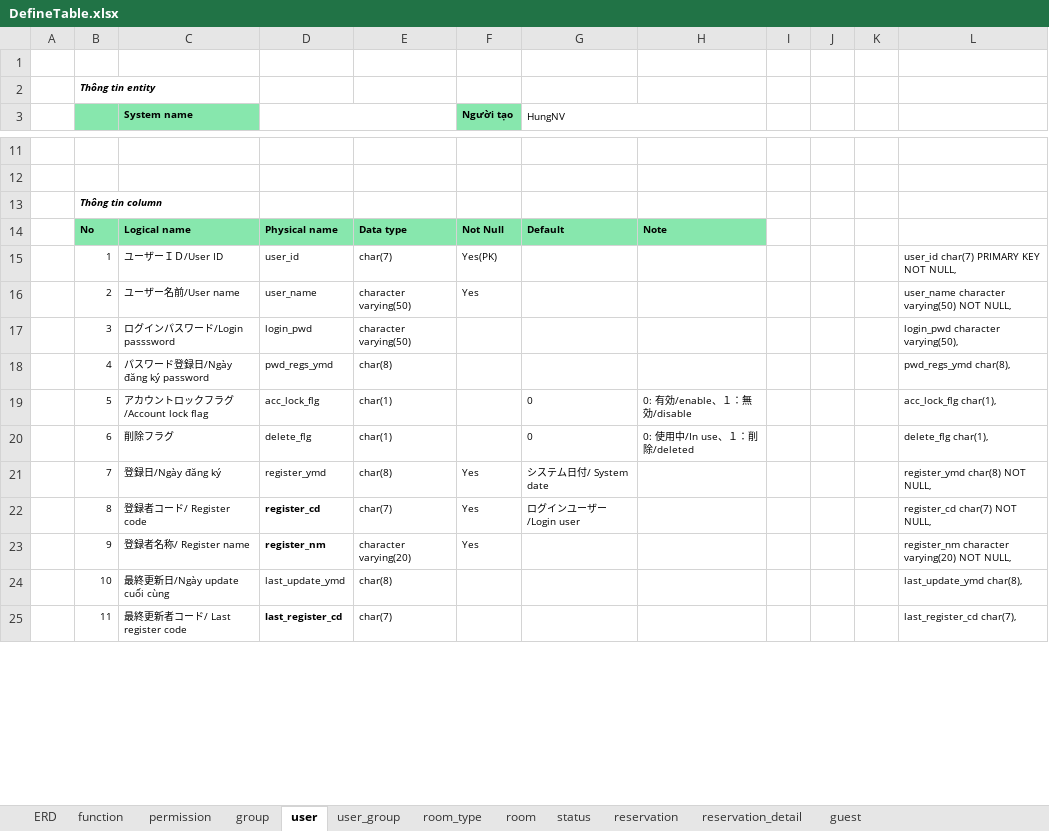
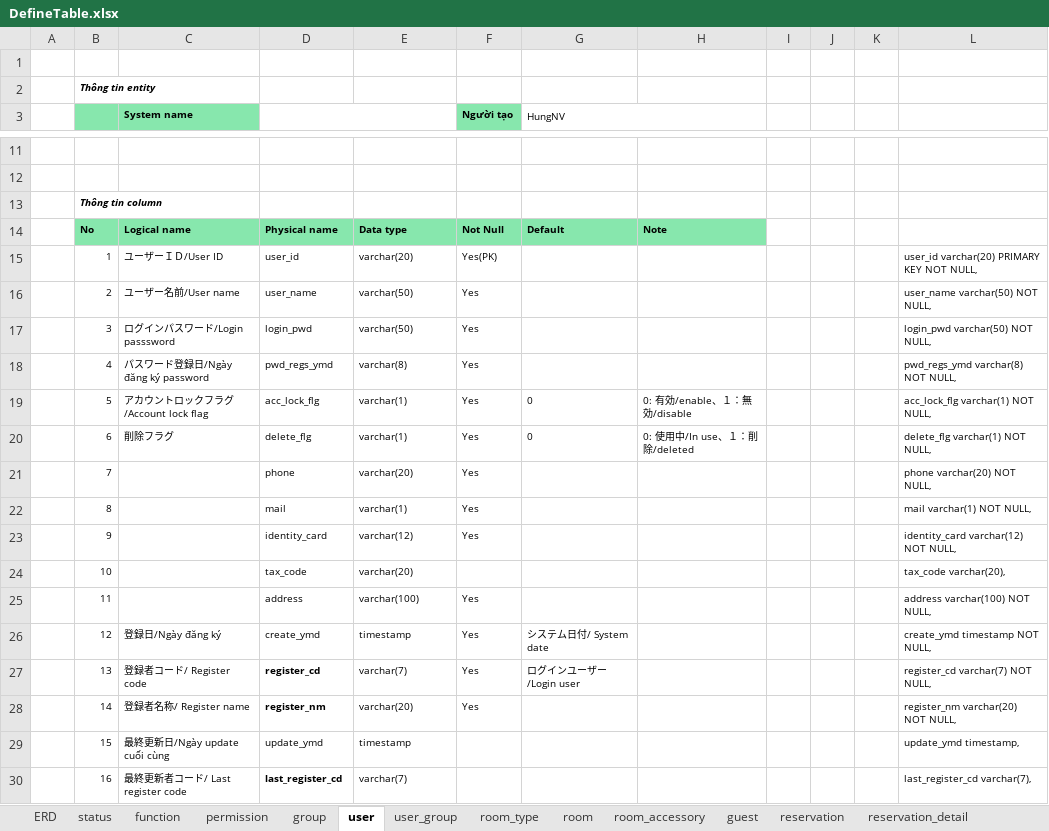
Before and after one commit to hungnv3695/Final_Project, an Excel workbook: Database/DefineTable.xlsx, sheet user, drawn as a sheet; only a part is shown, gaps mark what is left out; values as stored, in another font and other column widths than the file's, no borders; removed rows and columns are numbered as before the commit, all else as after; the diff covers the shown part only; the diff names each change by its address in the sheet, - before the commit and + after, or states it on an @@ line.

```diff
--- a/Database/DefineTable.xlsx (sheet user)
+++ b/Database/DefineTable.xlsx (sheet user)
+sheet tab: room_accessory
@@ sheet tab order changed: ERD | status | function | permission | group | user | user_group | room_type | room | room_accessory | guest | reservation | reservation_detail @@
-E15: char(7)
+E15: varchar(20)
-L15: user_id char(7) PRIMARY KEY NOT NULL,
+L15: user_id varchar(20) PRIMARY KEY NOT NULL,
-E16:E17: character varying(50)
+E16:E17: varchar(50)
-L16: user_name character varying(50) NOT NULL,
+L16: user_name varchar(50) NOT NULL,
-F17:F20 (Người tạo): (empty)
+F17:F20 (Người tạo): Yes
-L17: login_pwd character varying(50),
+L17: login_pwd varchar(50) NOT NULL,
-E18: char(8)
+E18: varchar(8)
-L18: pwd_regs_ymd char(8),
+L18: pwd_regs_ymd varchar(8) NOT NULL,
-E19:E20: char(1)
+E19:E20: varchar(1)
-L19: acc_lock_flg char(1),
+L19: acc_lock_flg varchar(1) NOT NULL,
-L20: delete_flg char(1),
+L20: delete_flg varchar(1) NOT NULL,
+row 21:  | 7 |  | phone | varchar(20) | Yes |  |  |  |  |  | phone varchar(20) NOT NULL,
+row 22:  | 8 |  | mail | varchar(1) | Yes |  |  |  |  |  | mail varchar(1) NOT NULL,
+row 23:  | 9 |  | identity_card | varchar(12) | Yes |  |  |  |  |  | identity_card varchar(12) NOT NULL,
+row 24:  | 10 |  | tax_code | varchar(20) |  |  |  |  |  |  | tax_code varchar(20),
+row 25:  | 11 |  | address | varchar(100) | Yes |  |  |  |  |  | address varchar(100) NOT NULL,
-B26: 7
+B26: 12
-D26: register_ymd
+D26: create_ymd
-E26: char(8)
+E26: timestamp
-L26: register_ymd char(8) NOT NULL,
+L26: create_ymd timestamp NOT NULL,
-B27: 8
+B27: 13
-E27: char(7)
+E27: varchar(7)
-L27: register_cd char(7) NOT NULL,
+L27: register_cd varchar(7) NOT NULL,
-B28: 9
+B28: 14
-E28: character varying(20)
+E28: varchar(20)
-L28: register_nm character varying(20) NOT NULL,
+L28: register_nm varchar(20) NOT NULL,
-row 24:  | 10 | 最終更新日/Ngày update cuối cùng | last_update_ymd | char(8) |  |  |  |  |  |  | last_update_ymd char(8),
+row 29:  | 15 | 最終更新日/Ngày update cuối cùng | update_ymd | timestamp |  |  |  |  |  |  | update_ymd timestamp,
-B30: 11
+B30: 16
-E30: char(7)
+E30: varchar(7)
-L30: last_register_cd char(7),
+L30: last_register_cd varchar(7),
```
Also changed, not shown: 3 edited cells elsewhere in this sheet, sheet reservation_detail, sheet reservation, sheet room_type, sheet function, sheet permission, sheet room, 4 more sheets, other sheet tabs, formulas that keep their value.
